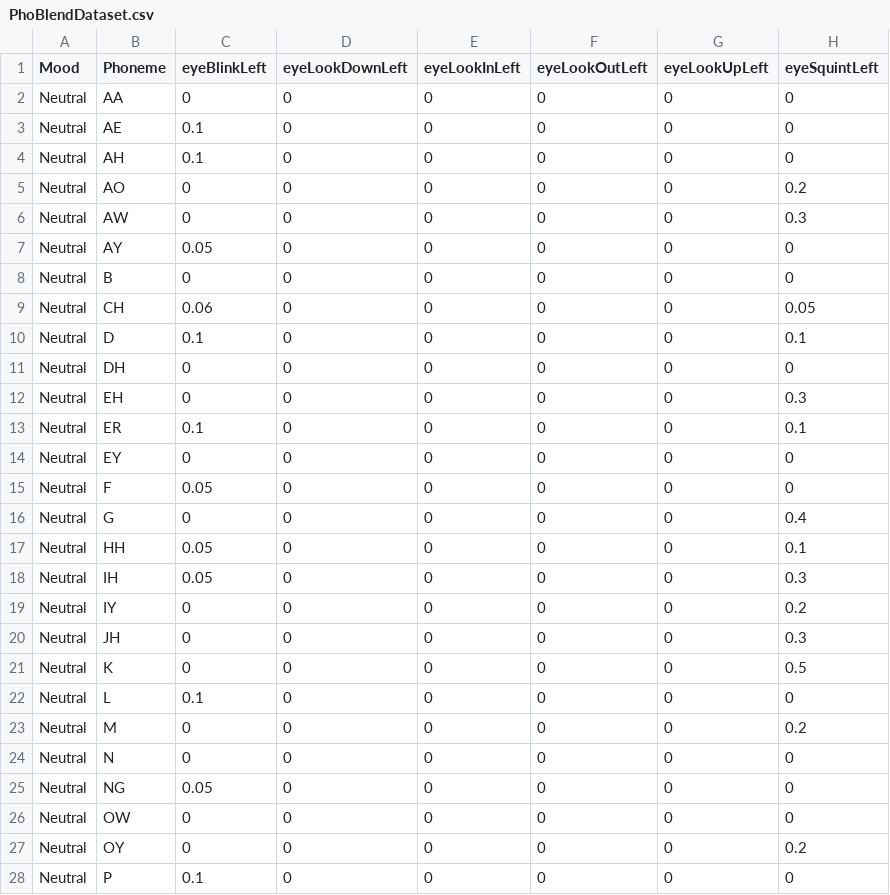
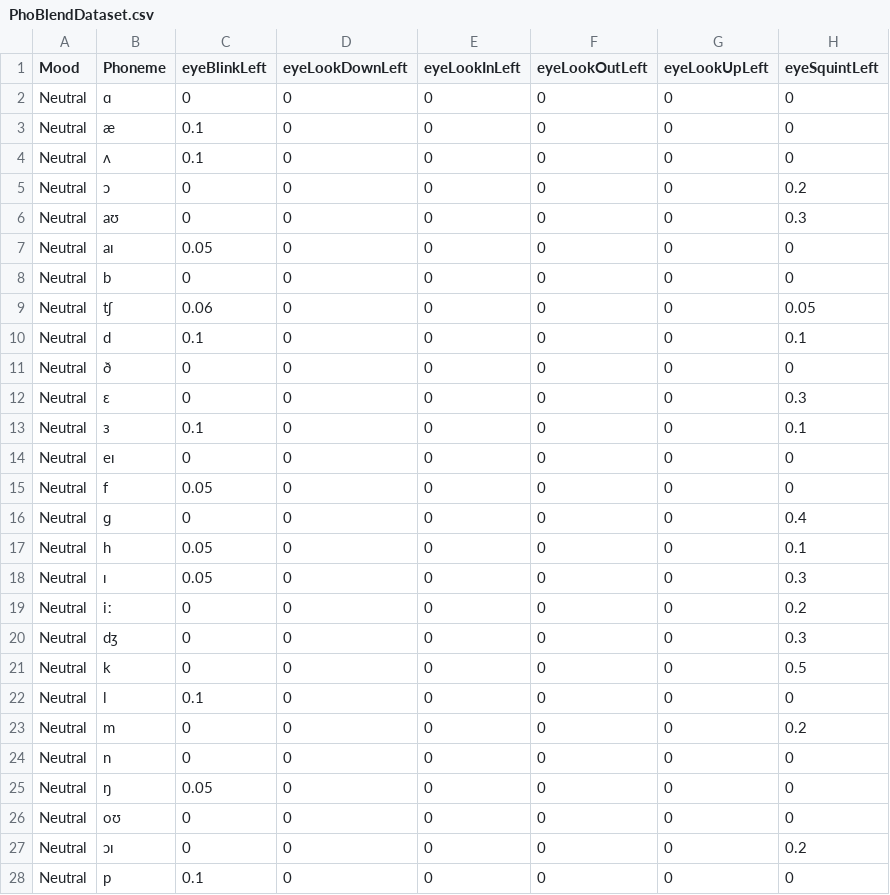
Before and after one commit to ifigeneiamanolou/MultimodalAvatar, a CSV file: backend/data/PhoBlendDataset.csv, drawn as a sheet; only a part is shown; the diff covers the shown part only; the diff names each change by its address in the sheet, - before the commit and + after, or states it on an @@ line.

Commit message:
Effort to integrate ReadyPlayerMe, changes in readmes, added data and improved blendshape construction

```diff
--- a/backend/data/PhoBlendDataset.csv
+++ b/backend/data/PhoBlendDataset.csv
-B2 (Phoneme): AA
+B2 (Phoneme): ɑ
-B3 (Phoneme): AE
+B3 (Phoneme): æ
-B4 (Phoneme): AH
+B4 (Phoneme): ʌ
-B5 (Phoneme): AO
+B5 (Phoneme): ɔ
-B6 (Phoneme): AW
+B6 (Phoneme): aʊ
-B7 (Phoneme): AY
+B7 (Phoneme): aɪ
-B8 (Phoneme): B
+B8 (Phoneme): b
-B9 (Phoneme): CH
+B9 (Phoneme): tʃ
-B10 (Phoneme): D
+B10 (Phoneme): d
-B11 (Phoneme): DH
+B11 (Phoneme): ð
-B12 (Phoneme): EH
+B12 (Phoneme): ɛ
-B13 (Phoneme): ER
+B13 (Phoneme): ɜ
-B14 (Phoneme): EY
+B14 (Phoneme): eɪ
-B15 (Phoneme): F
+B15 (Phoneme): f
-B16 (Phoneme): G
+B16 (Phoneme): ɡ
-B17 (Phoneme): HH
+B17 (Phoneme): h
-B18 (Phoneme): IH
+B18 (Phoneme): ɪ
-B19 (Phoneme): IY
+B19 (Phoneme): iː
-B20 (Phoneme): JH
+B20 (Phoneme): dʒ
-B21 (Phoneme): K
+B21 (Phoneme): k
-B22 (Phoneme): L
+B22 (Phoneme): l
-B23 (Phoneme): M
+B23 (Phoneme): m
-B24 (Phoneme): N
+B24 (Phoneme): n
-B25 (Phoneme): NG
+B25 (Phoneme): ŋ
-B26 (Phoneme): OW
+B26 (Phoneme): oʊ
-B27 (Phoneme): OY
+B27 (Phoneme): ɔɪ
-B28 (Phoneme): P
+B28 (Phoneme): p
```
Also changed, not shown: 12 edited cells elsewhere in this file, 15 other files.
